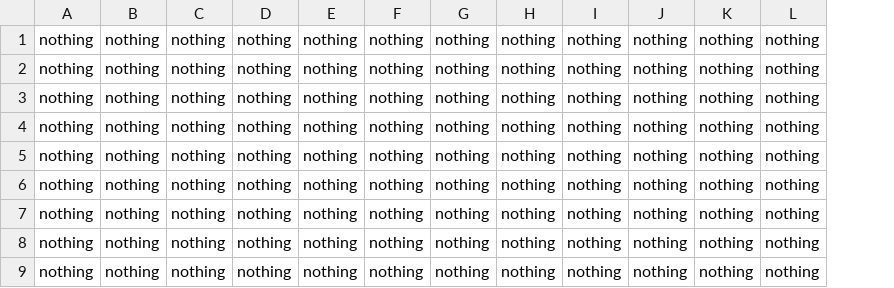
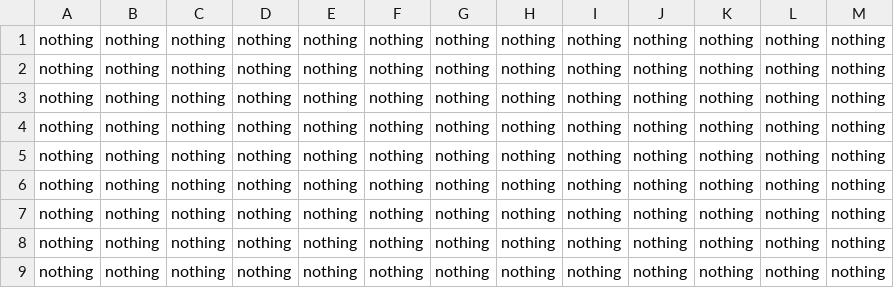
Before and after one commit to RostislavShishmarev/GameReflection, a CSV file: DataBases/Level1_StartModel.csv, drawn as a sheet; the diff names each change by its address in the sheet, - before the commit and + after, or states it on an @@ line.

```diff
--- a/DataBases/Level1_StartModel.csv
+++ b/DataBases/Level1_StartModel.csv
+column M, rows 1-9: all nothing
```
Also changed, not shown: 1 other file.
